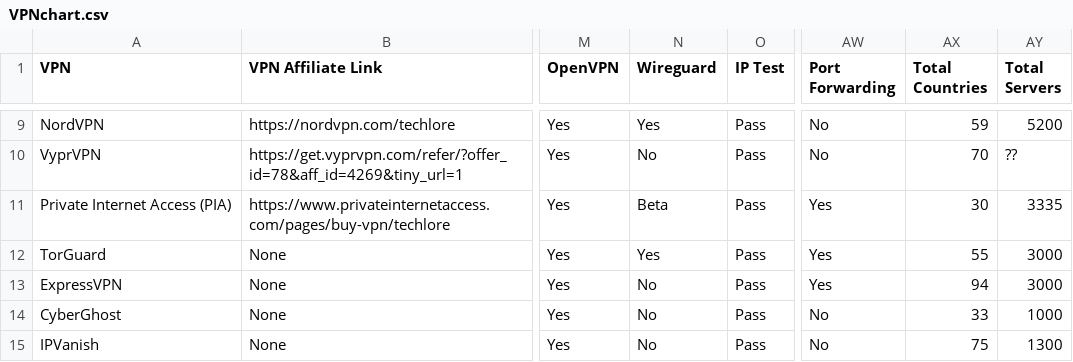
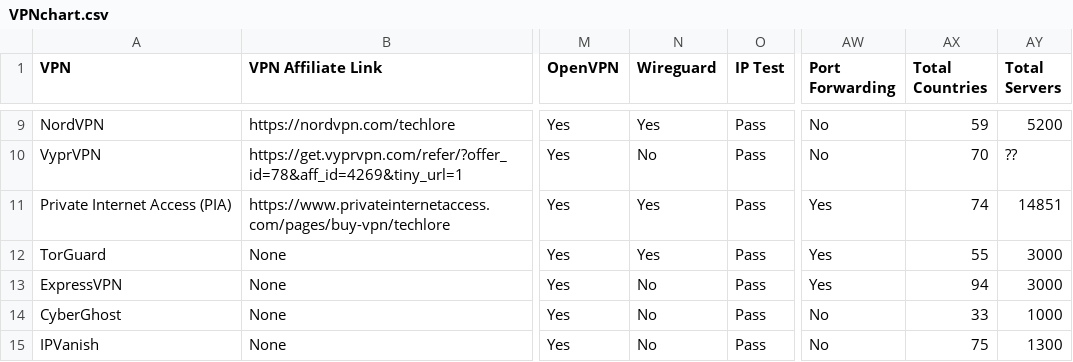
Before and after one commit to techlore/VPN-reviews, a CSV file: VPNchart.csv, drawn as a sheet; only a part is shown, gaps mark what is left out; the diff names each change by its address in the sheet, - before the commit and + after, or states it on an @@ line.

Commit message:
Update PIA Info
"14,851 VPN and Proxy servers in 95 locations across 74 countries"

https://www.privateinternetaccess.com/pages/network/

```diff
--- a/VPNchart.csv
+++ b/VPNchart.csv
-N11 (Wireguard): Beta
+N11 (Wireguard): Yes
-AX11 (Total Countries): 30
+AX11 (Total Countries): 74
-AY11 (Total Servers): 3335
+AY11 (Total Servers): 14851
```
